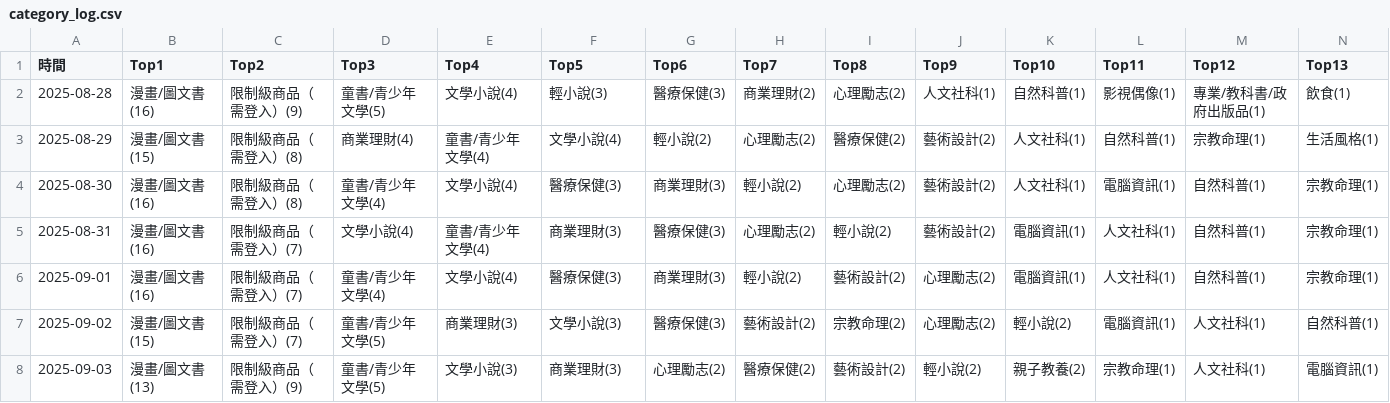
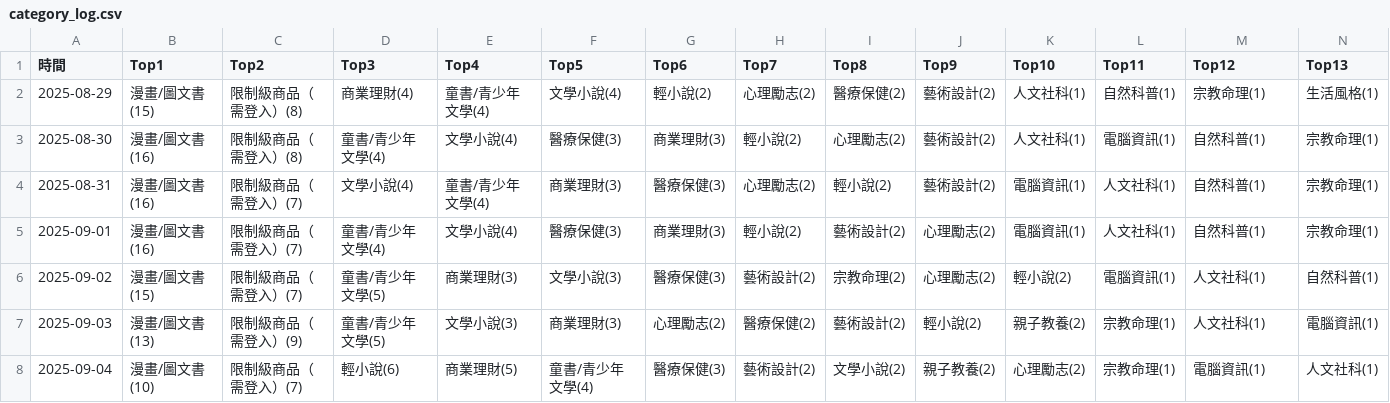
Before and after one commit to allenwhitewho/open_platform_final_project, a CSV file: category_log.csv, drawn as a sheet; only a part is shown; removed rows and columns are numbered as before the commit, all else as after; rows hold the shown columns only; the diff names each change by its address in the sheet, - before the commit and + after, or states it on an @@ line.

```diff
--- a/category_log.csv
+++ b/category_log.csv
-row 2: 2025-08-28 | 漫畫/圖文書(16) | 限制級商品（需登入）(9) | 童書/青少年文學(5) | 文學小說(4) | 輕小說(3) | 醫療保健(3) | 商業理財(2) | 心理勵志(2) | 人文社科(1) | 自然科普(1) | 影視偶像(1) | 專業/教科書/政府出版品(1) | 飲食(1)
+row 8: 2025-09-04 | 漫畫/圖文書(10) | 限制級商品（需登入）(7) | 輕小說(6) | 商業理財(5) | 童書/青少年文學(4) | 醫療保健(3) | 藝術設計(2) | 文學小說(2) | 親子教養(2) | 心理勵志(2) | 宗教命理(1) | 電腦資訊(1) | 人文社科(1)
```
Also changed, not shown: history.csv, static.csv, 6 other files.
